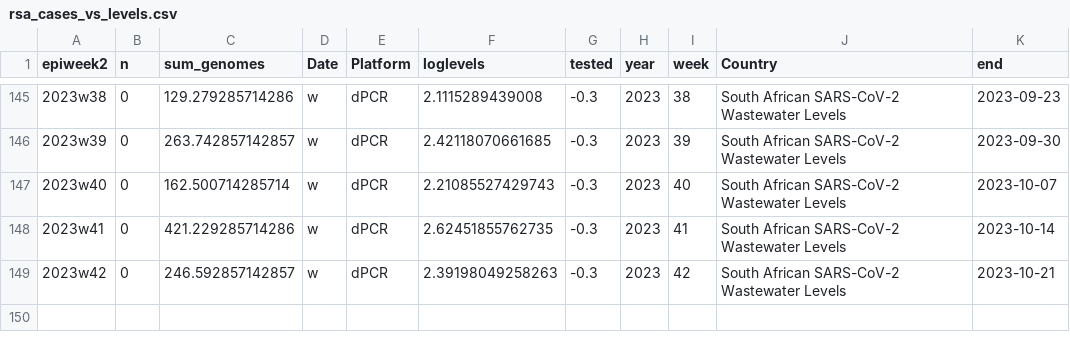
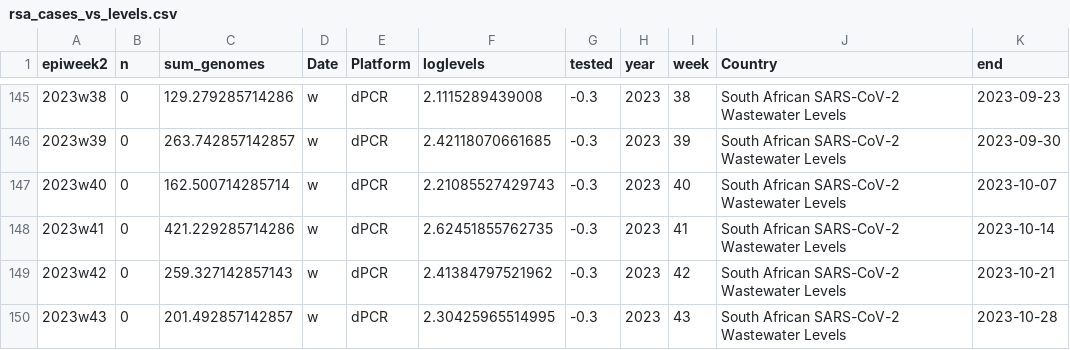
Before and after one commit to NICD-Wastewater-Genomics/Wastewater-Dashboard, a CSV file: Dashboard/rsa_cases_vs_levels.csv, drawn as a sheet; only a part is shown, gaps mark what is left out.

```diff
--- a/Dashboard/rsa_cases_vs_levels.csv
+++ b/Dashboard/rsa_cases_vs_levels.csv
@@ -148,2 +148,3 @@
 "2023w41",0,421.229285714286,"w","dPCR",2.62451855762735,-0.3,2023,41,"South African SARS-CoV-2 Wastewater Levels",2023-10-14
-"2023w42",0,246.592857142857,"w","dPCR",2.39198049258263,-0.3,2023,42,"South African SARS-CoV-2 Wastewater Levels",2023-10-21
+"2023w42",0,259.327142857143,"w","dPCR",2.41384797521962,-0.3,2023,42,"South African SARS-CoV-2 Wastewater Levels",2023-10-21
+"2023w43",0,201.492857142857,"w","dPCR",2.30425965514995,-0.3,2023,43,"South African SARS-CoV-2 Wastewater Levels",2023-10-28
```
Also changed, not shown: Dashboard/provincial_cases_vs_levels.csv.
